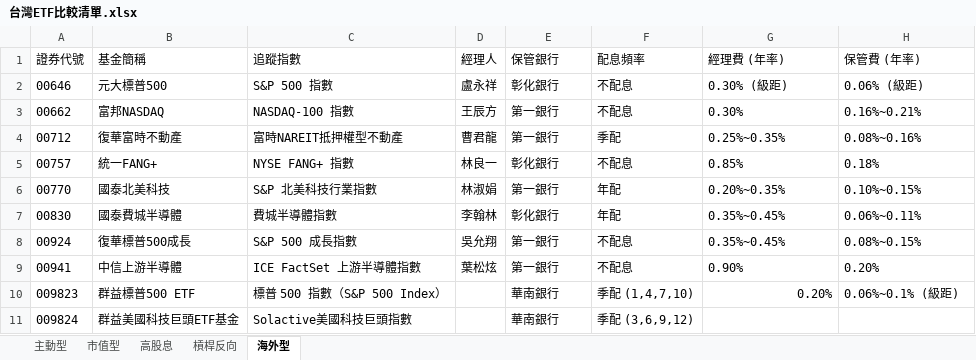
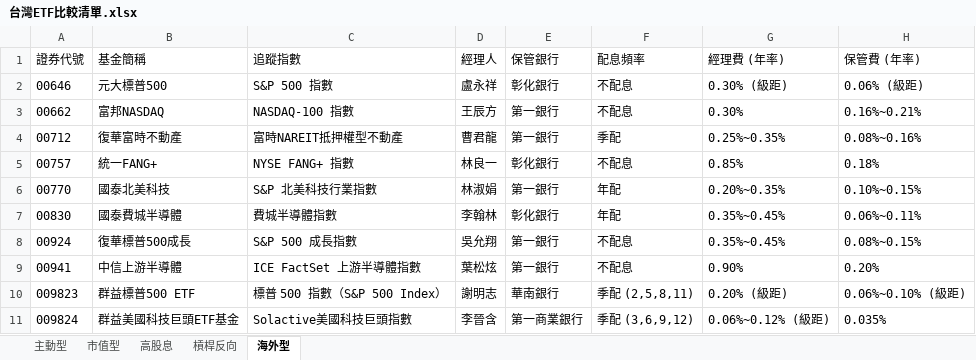
Before and after one commit to kunlongkuo/my-kb, an Excel workbook: wiki/金融投資/台灣ETF比較清單.xlsx, sheet 海外型, drawn as a sheet; values as stored, in another font and other column widths than the file's, no borders; the diff names each change by its address in the sheet, - before the commit and + after, or states it on an @@ line.

Commit message:
etf-data: 補齊台灣ETF比較清單海外型分頁缺失資料 (009823, 009824)

```diff
--- a/wiki/金融投資/台灣ETF比較清單.xlsx (sheet 海外型)
+++ b/wiki/金融投資/台灣ETF比較清單.xlsx (sheet 海外型)
-D10 (經理人): (empty)
+D10 (經理人): 謝明志
-F10 (配息頻率): 季配 (1,4,7,10)
+F10 (配息頻率): 季配 (2,5,8,11)
-G10 (經理費 (年率)): 0.20%
+G10 (經理費 (年率)): 0.20% (級距)
-H10 (保管費 (年率)): 0.06%~0.1% (級距)
+H10 (保管費 (年率)): 0.06%~0.10% (級距)
-D11 (經理人): (empty)
+D11 (經理人): 李晉含
-E11 (保管銀行): 華南銀行
+E11 (保管銀行): 第一商業銀行
-G11 (經理費 (年率)): (empty)
+G11 (經理費 (年率)): 0.06%~0.12% (級距)
-H11 (保管費 (年率)): (empty)
+H11 (保管費 (年率)): 0.035%
```
Also changed, not shown: 2 other files.
